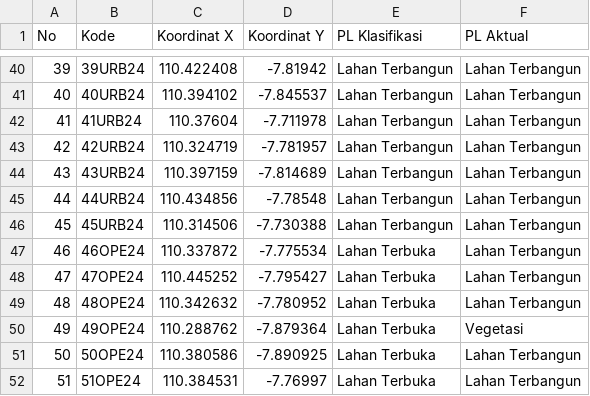
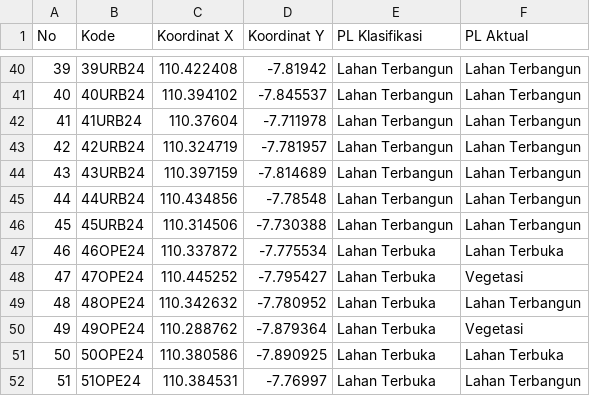
Before and after one commit to pramithadi/spatifystreamlit, a CSV file: csv/validasiPL2024.csv, drawn as a sheet; only a part is shown, gaps mark what is left out.

```diff
--- a/csv/validasiPL2024.csv
+++ b/csv/validasiPL2024.csv
@@ -46,7 +46,7 @@ No,Kode,Koordinat X,Koordinat Y,PL Klasifikasi,PL Aktual
 45,45URB24,110.314506,-7.730388,Lahan Terbangun,Lahan Terbangun
-46,46OPE24,110.337872,-7.775534,Lahan Terbuka,Lahan Terbangun
-47,47OPE24,110.445252,-7.795427,Lahan Terbuka,Lahan Terbangun
+46,46OPE24,110.337872,-7.775534,Lahan Terbuka,Lahan Terbuka
+47,47OPE24,110.445252,-7.795427,Lahan Terbuka,Vegetasi
 48,48OPE24,110.342632,-7.780952,Lahan Terbuka,Lahan Terbangun
 49,49OPE24,110.288762,-7.879364,Lahan Terbuka,Vegetasi
-50,50OPE24,110.380586,-7.890925,Lahan Terbuka,Lahan Terbangun
+50,50OPE24,110.380586,-7.890925,Lahan Terbuka,Lahan Terbuka
 51,51OPE24,110.384531,-7.76997,Lahan Terbuka,Lahan Terbangun
```
Also changed, not shown: 16 other files.
